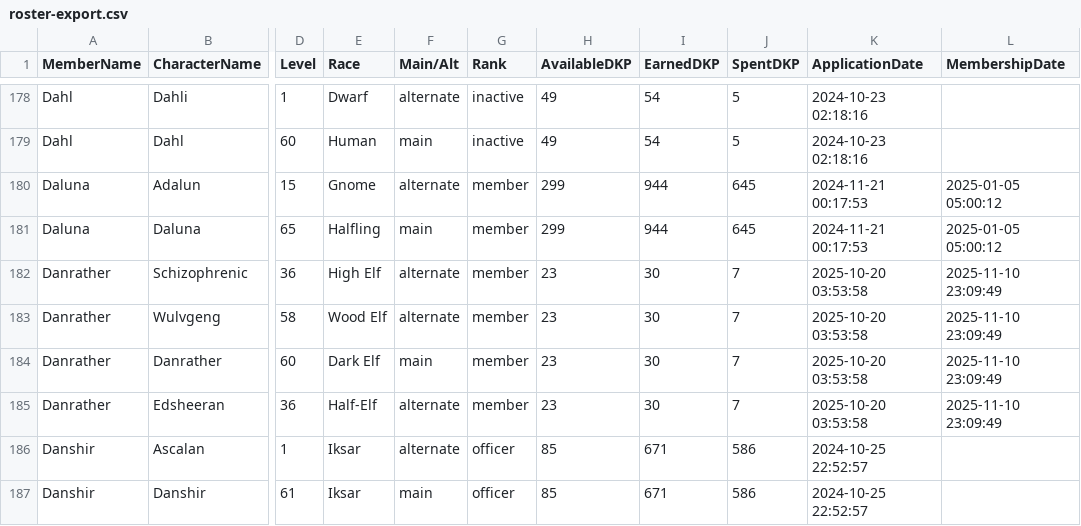
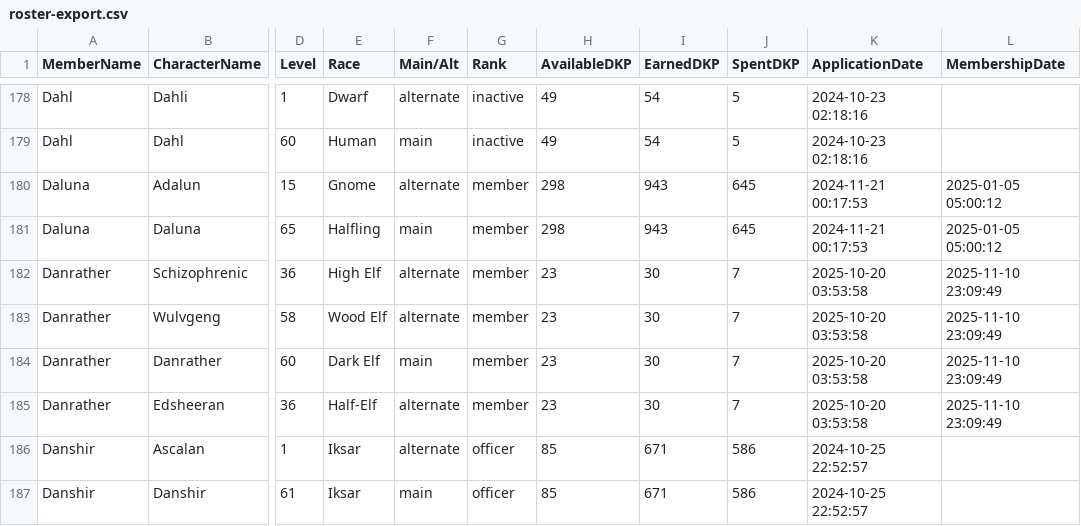
Before and after one commit to Larcen22/Axiom-DKP2, a CSV file: roster-export.csv, drawn as a sheet; only a part is shown, gaps mark what is left out; the diff names each change by its address in the sheet, - before the commit and + after, or states it on an @@ line.

Commit message:
Auto data sync: raids.json, roster-export.csv, users.json (2026-11-08 07:57 UTC)

```diff
--- a/roster-export.csv
+++ b/roster-export.csv
-H180:H181 (AvailableDKP): 299
+H180:H181 (AvailableDKP): 298
-I180:I181 (EarnedDKP): 944
+I180:I181 (EarnedDKP): 943
```
Also changed, not shown: 2 other files.
